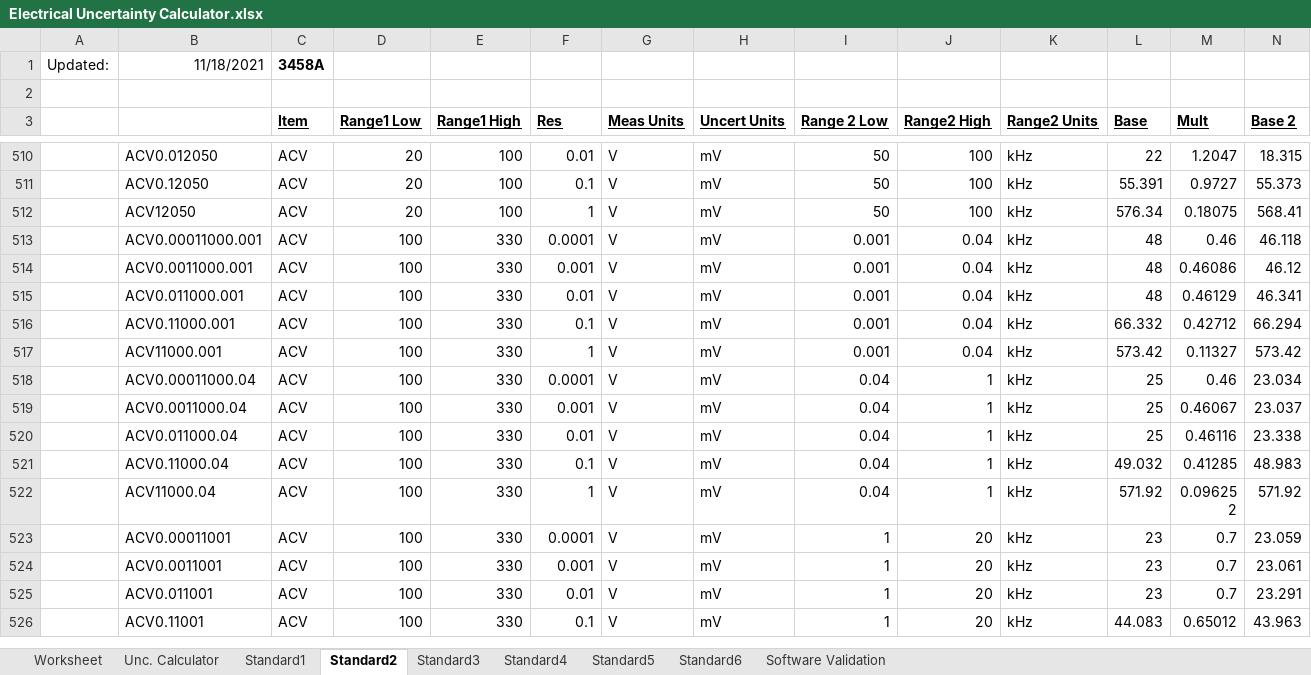
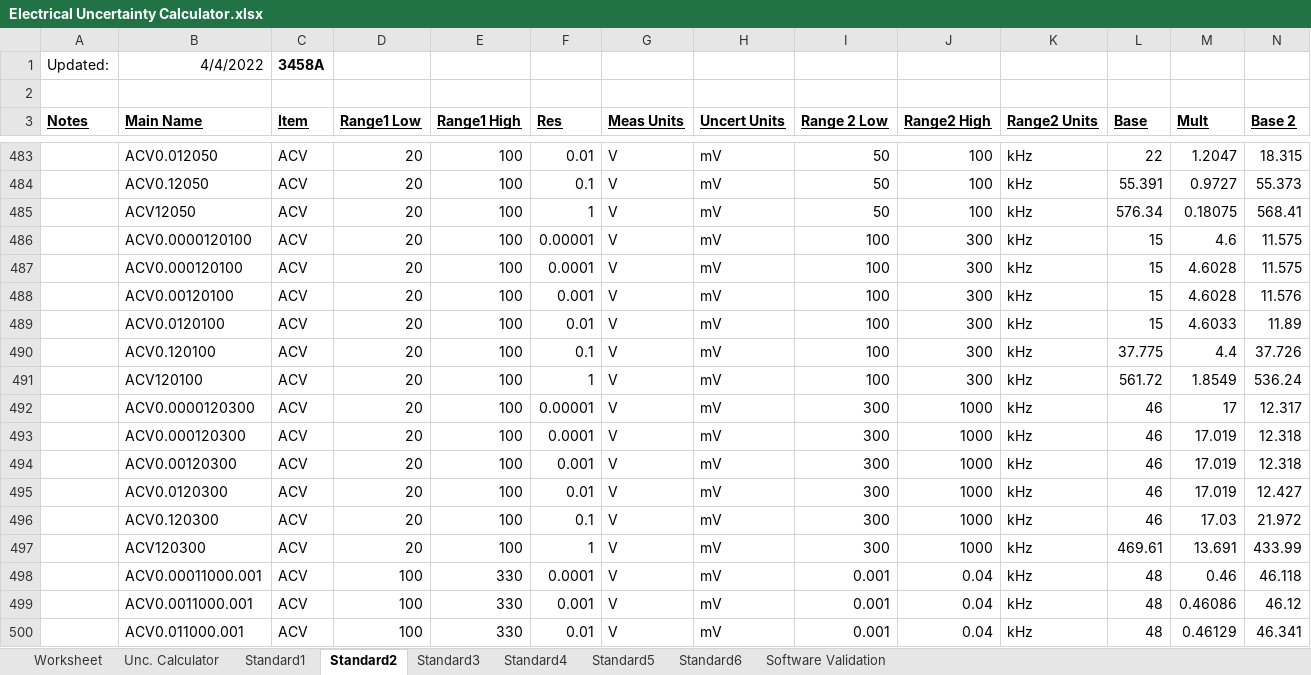
Before and after one commit to Johnson-Gage-Inspection-Inc/xl-Electrical-Workbook, an Excel workbook: Electrical Uncertainty Calculator.xlsx, sheet Standard2, drawn as a sheet; only a part is shown, gaps mark what is left out; the shorter side is filled out with more unchanged rows; values as stored, in another font and other column widths than the file's, no borders; rows hold the shown columns only; the diff covers the shown part only; the diff names each change by its address in the sheet, - before the commit and + after, or states it on an @@ line.

```diff
--- a/Electrical Uncertainty Calculator.xlsx (sheet Standard2)
+++ b/Electrical Uncertainty Calculator.xlsx (sheet Standard2)
-B1 (Main Name): 11/18/2021
+B1 (Main Name): 4/4/2022
-A3: (empty)
+A3: Notes
-B3: (empty)
+B3: Main Name
+row 486:  | ACV0.0000120100 | ACV | 20 | 100 | 0.00001 | V | mV | 100 | 300 | kHz | 15 | 4.6 | 11.575
+row 487:  | ACV0.000120100 | ACV | 20 | 100 | 0.0001 | V | mV | 100 | 300 | kHz | 15 | 4.6028 | 11.575
+row 488:  | ACV0.00120100 | ACV | 20 | 100 | 0.001 | V | mV | 100 | 300 | kHz | 15 | 4.6028 | 11.576
+row 489:  | ACV0.0120100 | ACV | 20 | 100 | 0.01 | V | mV | 100 | 300 | kHz | 15 | 4.6033 | 11.89
+row 490:  | ACV0.120100 | ACV | 20 | 100 | 0.1 | V | mV | 100 | 300 | kHz | 37.775 | 4.4 | 37.726
+row 491:  | ACV120100 | ACV | 20 | 100 | 1 | V | mV | 100 | 300 | kHz | 561.72 | 1.8549 | 536.24
+row 492:  | ACV0.0000120300 | ACV | 20 | 100 | 0.00001 | V | mV | 300 | 1000 | kHz | 46 | 17 | 12.317
+row 493:  | ACV0.000120300 | ACV | 20 | 100 | 0.0001 | V | mV | 300 | 1000 | kHz | 46 | 17.019 | 12.318
+row 494:  | ACV0.00120300 | ACV | 20 | 100 | 0.001 | V | mV | 300 | 1000 | kHz | 46 | 17.019 | 12.318
+row 495:  | ACV0.0120300 | ACV | 20 | 100 | 0.01 | V | mV | 300 | 1000 | kHz | 46 | 17.019 | 12.427
+row 496:  | ACV0.120300 | ACV | 20 | 100 | 0.1 | V | mV | 300 | 1000 | kHz | 46 | 17.03 | 21.972
+row 497:  | ACV120300 | ACV | 20 | 100 | 1 | V | mV | 300 | 1000 | kHz | 469.61 | 13.691 | 433.99
```
Also changed, not shown: 15 added rows, 27 removed rows and 90 moved rows elsewhere in this sheet, formulas that keep their value.
